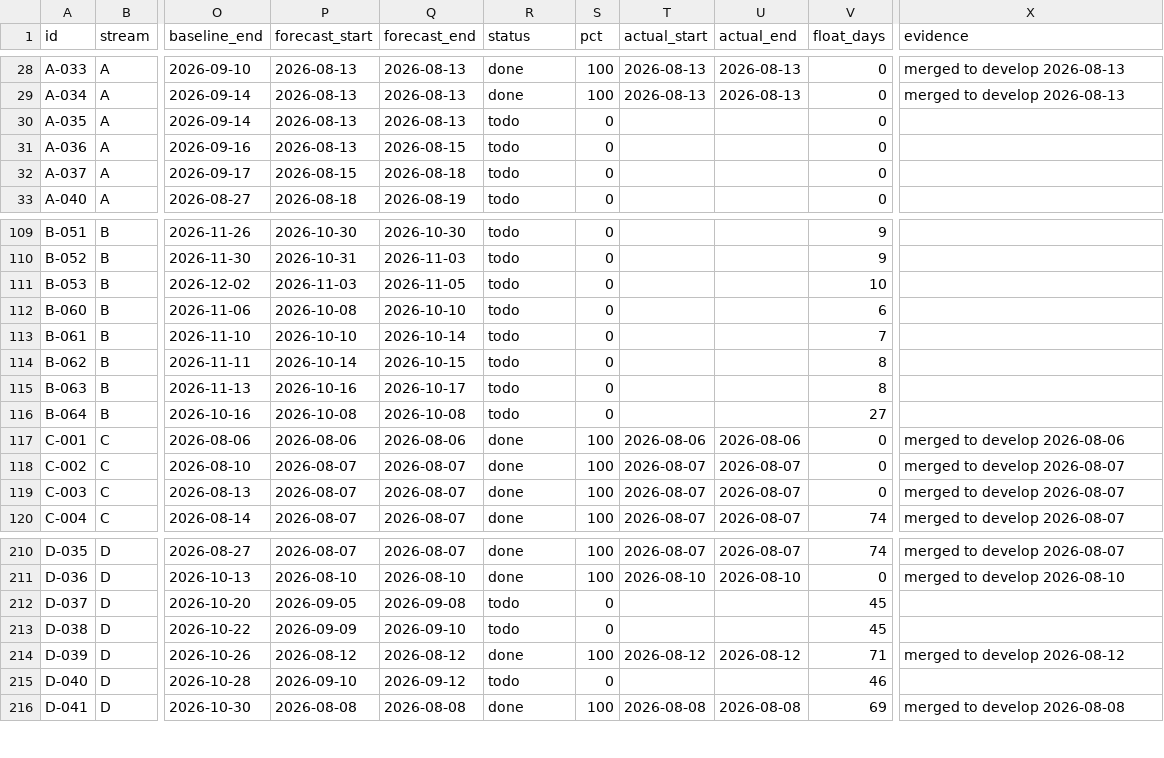
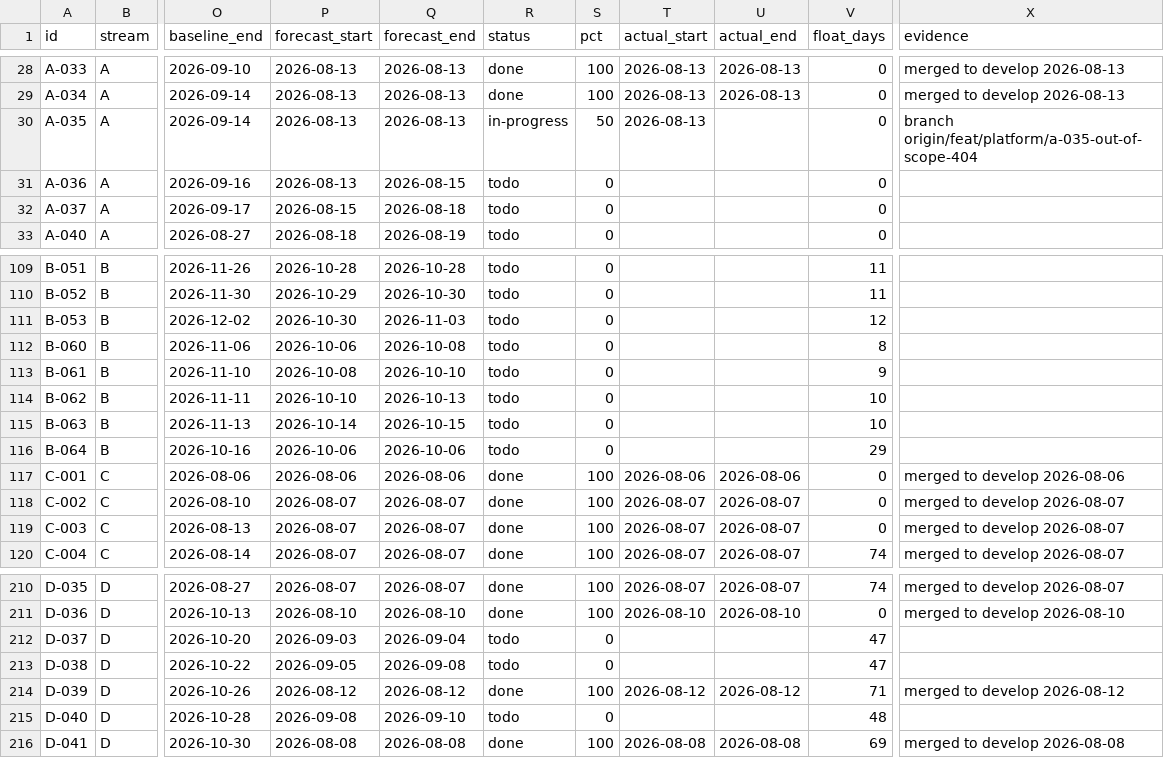
Before and after one commit to debashisedunext/EduTrack, a CSV file: docs/plan/tasks.csv, drawn as a sheet; only a part is shown, gaps mark what is left out; the diff covers the shown part only; the diff names each change by its address in the sheet, - before the commit and + after, or states it on an @@ line.

```diff
--- a/docs/plan/tasks.csv
+++ b/docs/plan/tasks.csv
-R30 (status): todo
+R30 (status): in-progress
-S30 (pct): 0
+S30 (pct): 50
-T30 (actual_start): (empty)
+T30 (actual_start): 2026-08-13
-X30 (evidence): (empty)
+X30 (evidence): branch origin/feat/platform/a-035-out-of-scope-404
-P109 (forecast_start): 2026-10-30
+P109 (forecast_start): 2026-10-28
-Q109 (forecast_end): 2026-10-30
+Q109 (forecast_end): 2026-10-28
-V109:V110 (float_days): 9
+V109:V110 (float_days): 11
-P110 (forecast_start): 2026-10-31
+P110 (forecast_start): 2026-10-29
-Q110 (forecast_end): 2026-11-03
+Q110 (forecast_end): 2026-10-30
-P111 (forecast_start): 2026-11-03
+P111 (forecast_start): 2026-10-30
-Q111 (forecast_end): 2026-11-05
+Q111 (forecast_end): 2026-11-03
-V111 (float_days): 10
+V111 (float_days): 12
-P112 (forecast_start): 2026-10-08
+P112 (forecast_start): 2026-10-06
-Q112 (forecast_end): 2026-10-10
+Q112 (forecast_end): 2026-10-08
-V112 (float_days): 6
+V112 (float_days): 8
-P113 (forecast_start): 2026-10-10
+P113 (forecast_start): 2026-10-08
-Q113 (forecast_end): 2026-10-14
+Q113 (forecast_end): 2026-10-10
-V113 (float_days): 7
+V113 (float_days): 9
-P114 (forecast_start): 2026-10-14
+P114 (forecast_start): 2026-10-10
-Q114 (forecast_end): 2026-10-15
+Q114 (forecast_end): 2026-10-13
-V114:V115 (float_days): 8
+V114:V115 (float_days): 10
-P115 (forecast_start): 2026-10-16
+P115 (forecast_start): 2026-10-14
-Q115 (forecast_end): 2026-10-17
+Q115 (forecast_end): 2026-10-15
-P116 (forecast_start): 2026-10-08
+P116 (forecast_start): 2026-10-06
-Q116 (forecast_end): 2026-10-08
+Q116 (forecast_end): 2026-10-06
-V116 (float_days): 27
+V116 (float_days): 29
-P212 (forecast_start): 2026-09-05
+P212 (forecast_start): 2026-09-03
-Q212 (forecast_end): 2026-09-08
+Q212 (forecast_end): 2026-09-04
-V212:V213 (float_days): 45
+V212:V213 (float_days): 47
-P213 (forecast_start): 2026-09-09
+P213 (forecast_start): 2026-09-05
-Q213 (forecast_end): 2026-09-10
+Q213 (forecast_end): 2026-09-08
-P215 (forecast_start): 2026-09-10
+P215 (forecast_start): 2026-09-08
-Q215 (forecast_end): 2026-09-12
+Q215 (forecast_end): 2026-09-10
-V215 (float_days): 46
+V215 (float_days): 48
```
Also changed, not shown: 83 edited cells elsewhere in this file, 3 other files.
